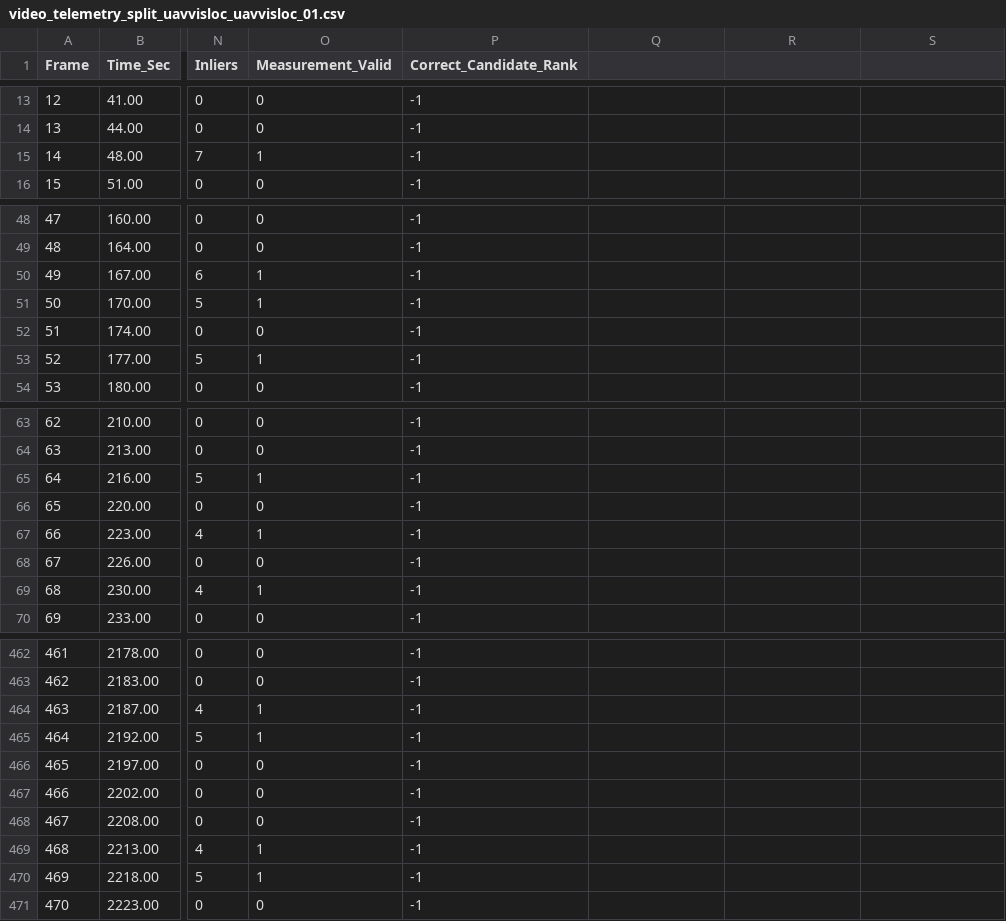
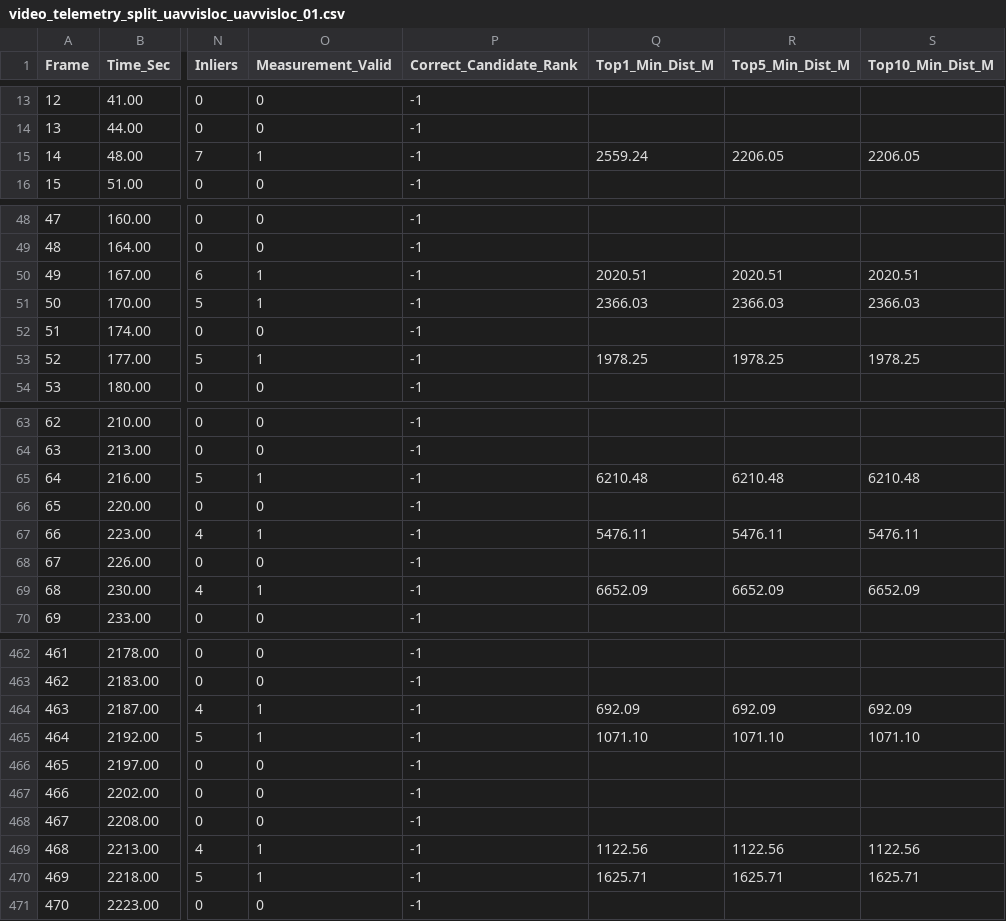
Before and after one commit to Eladi24/Optical-Drone-Navigation, a CSV file: CSV Files/video_telemetry_split_uavvisloc_uavvisloc_01.csv, drawn as a sheet; only a part is shown, gaps mark what is left out; the diff covers the shown part only; the diff names each change by its address in the sheet, - before the commit and + after, or states it on an @@ line.

```diff
--- a/CSV Files/video_telemetry_split_uavvisloc_uavvisloc_01.csv
+++ b/CSV Files/video_telemetry_split_uavvisloc_uavvisloc_01.csv
-Q1: (empty)
+Q1: Top1_Min_Dist_M
-R1: (empty)
+R1: Top5_Min_Dist_M
-S1: (empty)
+S1: Top10_Min_Dist_M
-Q15 (Top1_Min_Dist_M): (empty)
+Q15 (Top1_Min_Dist_M): 2559.24
-R15 (Top5_Min_Dist_M): (empty)
+R15 (Top5_Min_Dist_M): 2206.05
-S15 (Top10_Min_Dist_M): (empty)
+S15 (Top10_Min_Dist_M): 2206.05
-Q50 (Top1_Min_Dist_M): (empty)
+Q50 (Top1_Min_Dist_M): 2020.51
-R50 (Top5_Min_Dist_M): (empty)
+R50 (Top5_Min_Dist_M): 2020.51
-S50 (Top10_Min_Dist_M): (empty)
+S50 (Top10_Min_Dist_M): 2020.51
-Q51 (Top1_Min_Dist_M): (empty)
+Q51 (Top1_Min_Dist_M): 2366.03
-R51 (Top5_Min_Dist_M): (empty)
+R51 (Top5_Min_Dist_M): 2366.03
-S51 (Top10_Min_Dist_M): (empty)
+S51 (Top10_Min_Dist_M): 2366.03
-Q53 (Top1_Min_Dist_M): (empty)
+Q53 (Top1_Min_Dist_M): 1978.25
-R53 (Top5_Min_Dist_M): (empty)
+R53 (Top5_Min_Dist_M): 1978.25
-S53 (Top10_Min_Dist_M): (empty)
+S53 (Top10_Min_Dist_M): 1978.25
-Q65 (Top1_Min_Dist_M): (empty)
+Q65 (Top1_Min_Dist_M): 6210.48
-R65 (Top5_Min_Dist_M): (empty)
+R65 (Top5_Min_Dist_M): 6210.48
-S65 (Top10_Min_Dist_M): (empty)
+S65 (Top10_Min_Dist_M): 6210.48
-Q67 (Top1_Min_Dist_M): (empty)
+Q67 (Top1_Min_Dist_M): 5476.11
-R67 (Top5_Min_Dist_M): (empty)
+R67 (Top5_Min_Dist_M): 5476.11
-S67 (Top10_Min_Dist_M): (empty)
+S67 (Top10_Min_Dist_M): 5476.11
-Q69 (Top1_Min_Dist_M): (empty)
+Q69 (Top1_Min_Dist_M): 6652.09
-R69 (Top5_Min_Dist_M): (empty)
+R69 (Top5_Min_Dist_M): 6652.09
-S69 (Top10_Min_Dist_M): (empty)
+S69 (Top10_Min_Dist_M): 6652.09
-Q464 (Top1_Min_Dist_M): (empty)
+Q464 (Top1_Min_Dist_M): 692.09
-R464 (Top5_Min_Dist_M): (empty)
+R464 (Top5_Min_Dist_M): 692.09
-S464 (Top10_Min_Dist_M): (empty)
+S464 (Top10_Min_Dist_M): 692.09
-Q465 (Top1_Min_Dist_M): (empty)
+Q465 (Top1_Min_Dist_M): 1071.10
-R465 (Top5_Min_Dist_M): (empty)
+R465 (Top5_Min_Dist_M): 1071.10
-S465 (Top10_Min_Dist_M): (empty)
+S465 (Top10_Min_Dist_M): 1071.10
-Q469 (Top1_Min_Dist_M): (empty)
+Q469 (Top1_Min_Dist_M): 1122.56
-R469 (Top5_Min_Dist_M): (empty)
+R469 (Top5_Min_Dist_M): 1122.56
-S469 (Top10_Min_Dist_M): (empty)
+S469 (Top10_Min_Dist_M): 1122.56
-Q470 (Top1_Min_Dist_M): (empty)
+Q470 (Top1_Min_Dist_M): 1625.71
-R470 (Top5_Min_Dist_M): (empty)
+R470 (Top5_Min_Dist_M): 1625.71
-S470 (Top10_Min_Dist_M): (empty)
+S470 (Top10_Min_Dist_M): 1625.71
```
Also changed, not shown: 126 edited cells elsewhere in this file, CSV Files/video_telemetry_split_uavvisloc_uavvisloc_03.csv, CSV Files/video_telemetry_split_uavvisloc_uavvisloc_04.csv, 6 other files.
